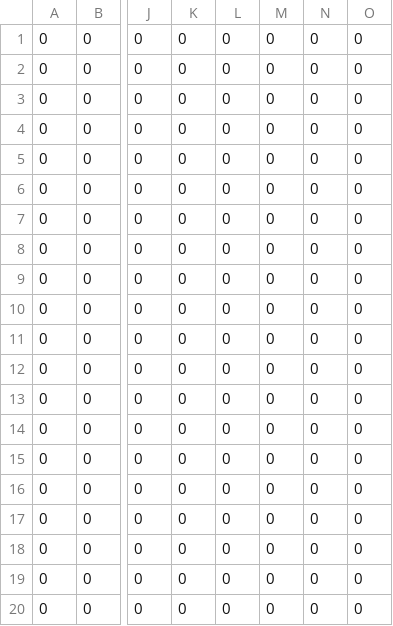
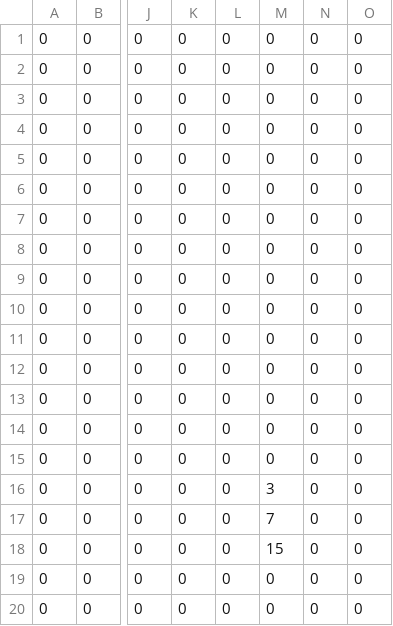
Before and after one commit to water-bears/thermo, a CSV file: Thermo/assets/mapCSV_Group1_FlashGates.csv, drawn as a sheet; only a part is shown, gaps mark what is left out; the diff names each change by its address in the sheet, - before the commit and + after, or states it on an @@ line.

```diff
--- a/Thermo/assets/mapCSV_Group1_FlashGates.csv
+++ b/Thermo/assets/mapCSV_Group1_FlashGates.csv
-M16: 0
+M16: 3
-M17: 0
+M17: 7
-M18: 0
+M18: 15
```
Also changed, not shown: 1 other file.
